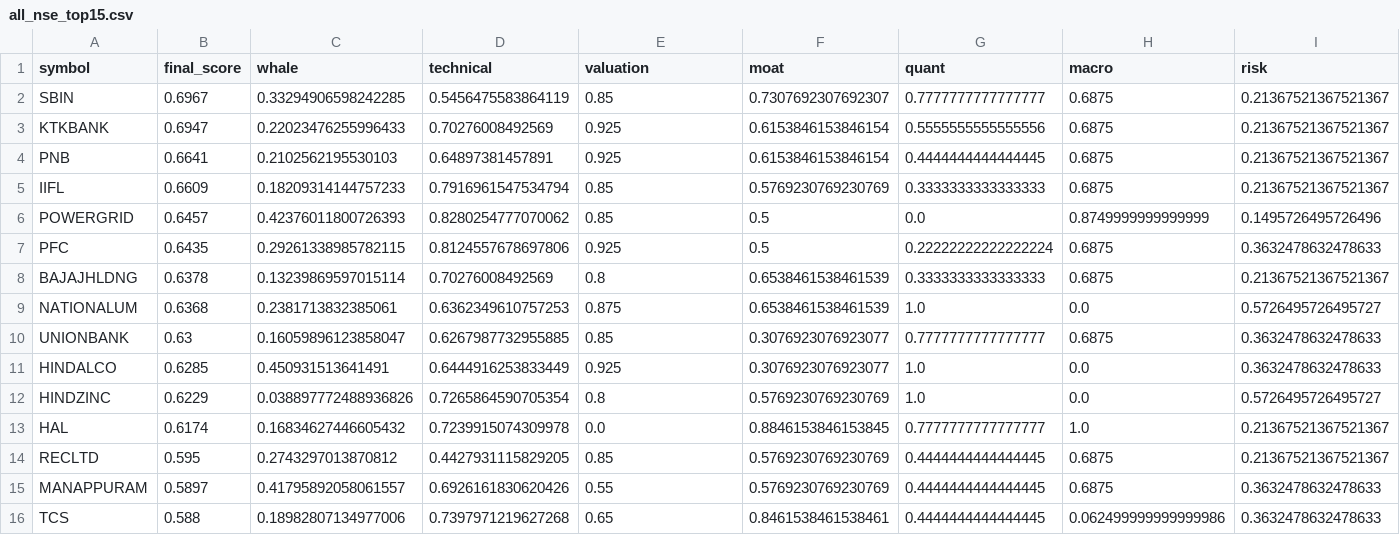
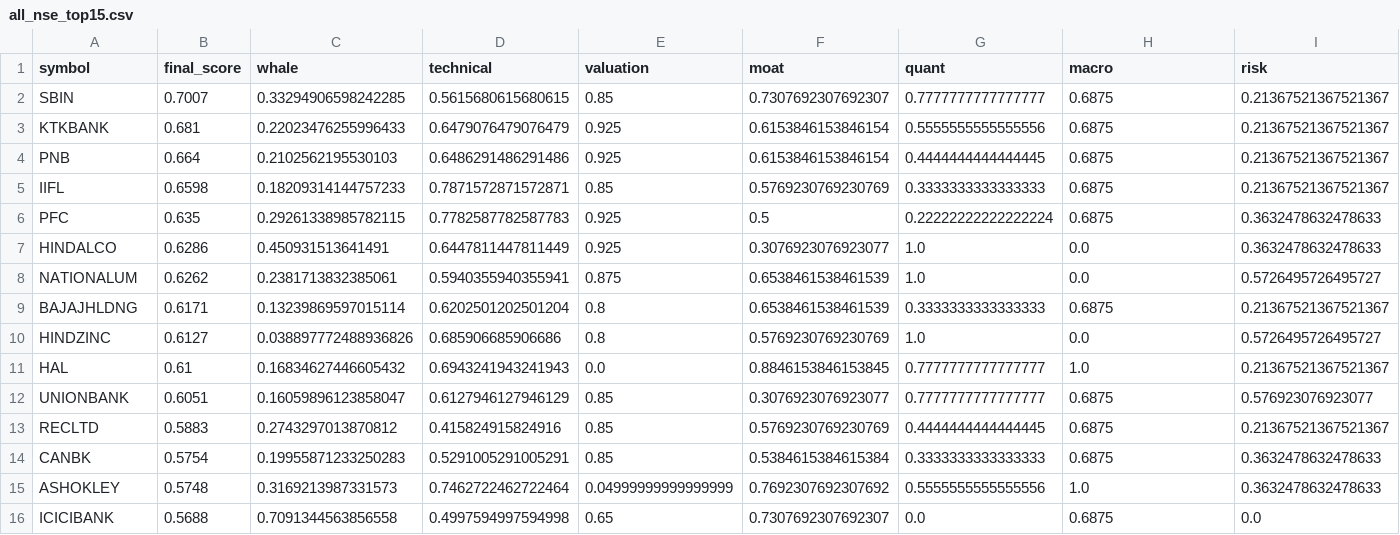
Before and after one commit to samir285-lang/whalewatch-alpha, a CSV file: output/all_nse_top15.csv, drawn as a sheet.

```diff
--- a/output/all_nse_top15.csv
+++ b/output/all_nse_top15.csv
@@ -1,16 +1,16 @@
 symbol,final_score,whale,technical,valuation,moat,quant,macro,risk
-SBIN,0.6967,0.33294906598242285,0.5456475583864119,0.85,0.7307692307692307,0.7777777777777777,0.6875,0.21367521367521367
-KTKBANK,0.6947,0.22023476255996433,0.70276008492569,0.925,0.6153846153846154,0.5555555555555556,0.6875,0.21367521367521367
-PNB,0.6641,0.2102562195530103,0.64897381457891,0.925,0.6153846153846154,0.4444444444444445,0.6875,0.21367521367521367
-IIFL,0.6609,0.18209314144757233,0.7916961547534794,0.85,0.5769230769230769,0.3333333333333333,0.6875,0.21367521367521367
-POWERGRID,0.6457,0.42376011800726393,0.8280254777070062,0.85,0.5,0.0,0.8749999999999999,0.1495726495726496
-PFC,0.6435,0.29261338985782115,0.8124557678697806,0.925,0.5,0.22222222222222224,0.6875,0.3632478632478633
-BAJAJHLDNG,0.6378,0.13239869597015114,0.70276008492569,0.8,0.6538461538461539,0.3333333333333333,0.6875,0.21367521367521367
-NATIONALUM,0.6368,0.2381713832385061,0.6362349610757253,0.875,0.6538461538461539,1.0,0.0,0.5726495726495727
-UNIONBANK,0.63,0.16059896123858047,0.6267987732955885,0.85,0.3076923076923077,0.7777777777777777,0.6875,0.3632478632478633
-HINDALCO,0.6285,0.450931513641491,0.6444916253833449,0.925,0.3076923076923077,1.0,0.0,0.3632478632478633
-HINDZINC,0.6229,0.038897772488936826,0.7265864590705354,0.8,0.5769230769230769,1.0,0.0,0.5726495726495727
-HAL,0.6174,0.16834627446605432,0.7239915074309978,0.0,0.8846153846153845,0.7777777777777777,1.0,0.21367521367521367
-RECLTD,0.595,0.2743297013870812,0.4427931115829205,0.85,0.5769230769230769,0.4444444444444445,0.6875,0.21367521367521367
-MANAPPURAM,0.5897,0.41795892058061557,0.6926161830620426,0.55,0.5769230769230769,0.4444444444444445,0.6875,0.3632478632478633
-TCS,0.588,0.18982807134977006,0.7397971219627268,0.65,0.8461538461538461,0.4444444444444445,0.062499999999999986,0.3632478632478633
+SBIN,0.7007,0.33294906598242285,0.5615680615680615,0.85,0.7307692307692307,0.7777777777777777,0.6875,0.21367521367521367
+KTKBANK,0.681,0.22023476255996433,0.6479076479076479,0.925,0.6153846153846154,0.5555555555555556,0.6875,0.21367521367521367
+PNB,0.664,0.2102562195530103,0.6486291486291486,0.925,0.6153846153846154,0.4444444444444445,0.6875,0.21367521367521367
+IIFL,0.6598,0.18209314144757233,0.7871572871572871,0.85,0.5769230769230769,0.3333333333333333,0.6875,0.21367521367521367
+PFC,0.635,0.29261338985782115,0.7782587782587783,0.925,0.5,0.22222222222222224,0.6875,0.3632478632478633
+HINDALCO,0.6286,0.450931513641491,0.6447811447811449,0.925,0.3076923076923077,1.0,0.0,0.3632478632478633
+NATIONALUM,0.6262,0.2381713832385061,0.5940355940355941,0.875,0.6538461538461539,1.0,0.0,0.5726495726495727
+BAJAJHLDNG,0.6171,0.13239869597015114,0.6202501202501204,0.8,0.6538461538461539,0.3333333333333333,0.6875,0.21367521367521367
+HINDZINC,0.6127,0.038897772488936826,0.685906685906686,0.8,0.5769230769230769,1.0,0.0,0.5726495726495727
+HAL,0.61,0.16834627446605432,0.6943241943241943,0.0,0.8846153846153845,0.7777777777777777,1.0,0.21367521367521367
+UNIONBANK,0.6051,0.16059896123858047,0.6127946127946129,0.85,0.3076923076923077,0.7777777777777777,0.6875,0.576923076923077
+RECLTD,0.5883,0.2743297013870812,0.415824915824916,0.85,0.5769230769230769,0.4444444444444445,0.6875,0.21367521367521367
+CANBK,0.5754,0.19955871233250283,0.5291005291005291,0.85,0.5384615384615384,0.3333333333333333,0.6875,0.3632478632478633
+ASHOKLEY,0.5748,0.3169213987331573,0.7462722462722464,0.04999999999999999,0.7692307692307692,0.5555555555555556,1.0,0.3632478632478633
+ICICIBANK,0.5688,0.7091344563856558,0.4997594997594998,0.65,0.7307692307692307,0.0,0.6875,0.0
```
Also changed, not shown: output/fando_stocks_top15.csv, output/nifty_100_top15.csv, 2 other files.
